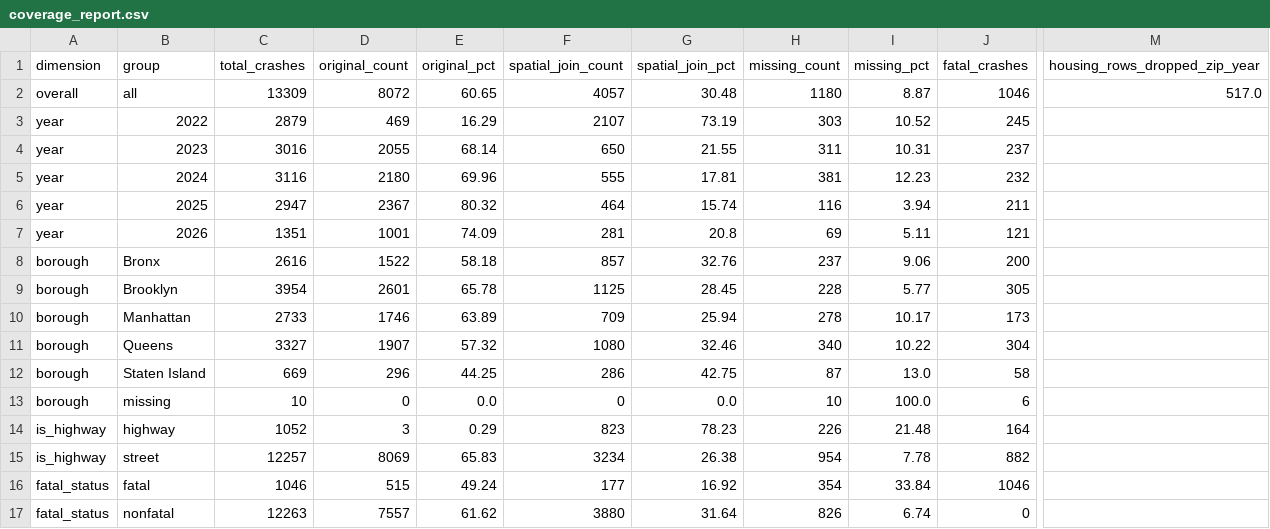
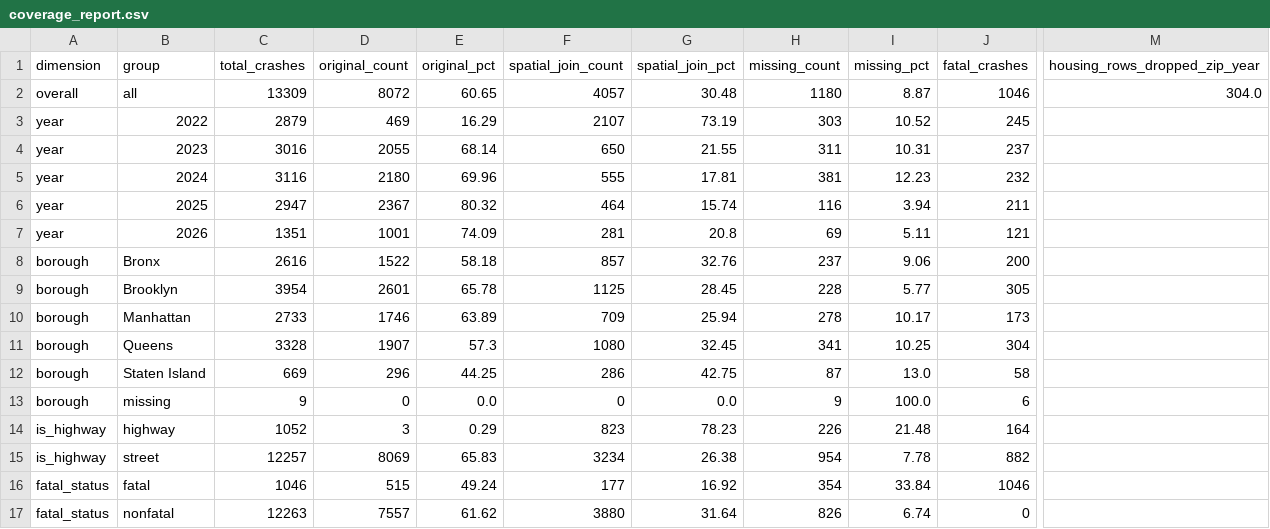
Before and after one commit to emilysalama/nyc-housing-safety, a CSV file: data/clean/coverage_report.csv, drawn as a sheet; only a part is shown, gaps mark what is left out; the diff names each change by its address in the sheet, - before the commit and + after, or states it on an @@ line.

```diff
--- a/data/clean/coverage_report.csv
+++ b/data/clean/coverage_report.csv
-M2 (housing_rows_dropped_zip_year): 517.0
+M2 (housing_rows_dropped_zip_year): 304.0
-C11 (total_crashes): 3327
+C11 (total_crashes): 3328
-E11 (original_pct): 57.32
+E11 (original_pct): 57.3
-G11 (spatial_join_pct): 32.46
+G11 (spatial_join_pct): 32.45
-H11 (missing_count): 340
+H11 (missing_count): 341
-I11 (missing_pct): 10.22
+I11 (missing_pct): 10.25
-C13 (total_crashes): 10
+C13 (total_crashes): 9
-H13 (missing_count): 10
+H13 (missing_count): 9
```
Also changed, not shown: data/clean/borough_month_integrated.csv, data/clean/zip_year_integrated.csv.
